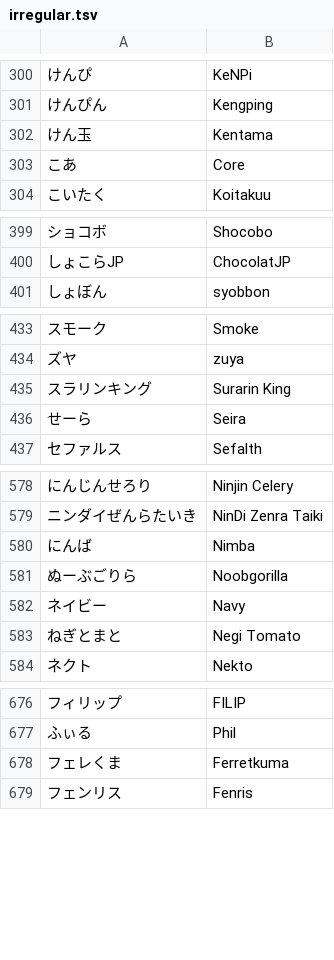
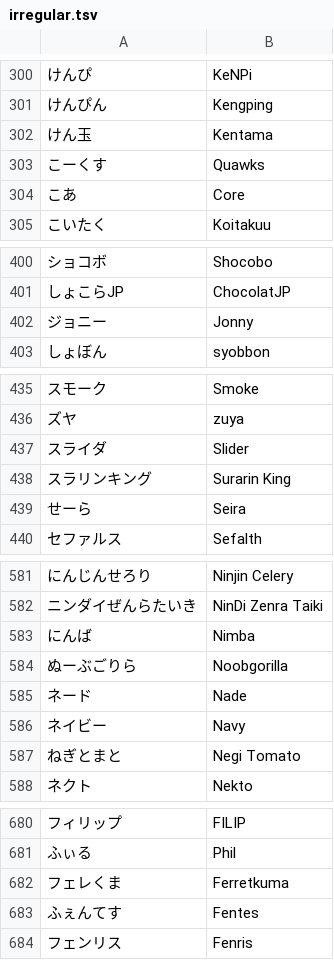
Before and after one commit to kenniky/smashgg-japanese-romanizer, a TSV file: irregular.tsv, drawn as a sheet; only a part is shown, gaps mark what is left out; the diff covers the shown part only; the diff names each change by its address in the sheet, - before the commit and + after, or states it on an @@ line.

Commit message:
Add files via upload

```diff
--- a/irregular.tsv
+++ b/irregular.tsv
+row 303: こーくす | Quawks
+row 402: ジョニー | Jonny
+row 437: スライダ | Slider
+row 585: ネード | Nade
+row 683: ふぇんてす | Fentes
```
Also changed, not shown: 1 added row elsewhere in this file.
